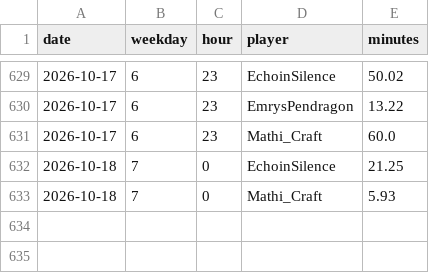
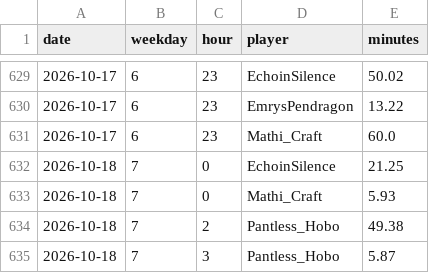
Before and after one commit to mathijsboogaert/Voxel, a CSV file: docs/data/voxel-hourly.csv, drawn as a sheet; only a part is shown, gaps mark what is left out; the diff names each change by its address in the sheet, - before the commit and + after, or states it on an @@ line.

```diff
--- a/docs/data/voxel-hourly.csv
+++ b/docs/data/voxel-hourly.csv
+row 634: 2026-10-18 | 7 | 2 | Pantless_Hobo | 49.38
+row 635: 2026-10-18 | 7 | 3 | Pantless_Hobo | 5.87
```
Also changed, not shown: docs/data/voxel-sessions.csv, 1 other file.
